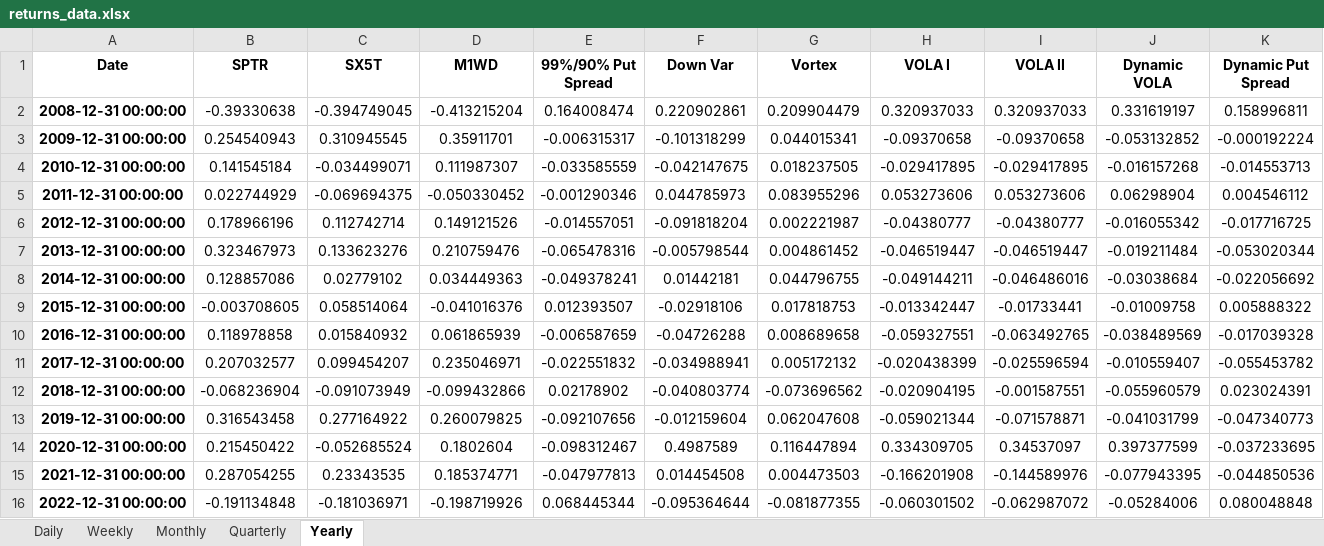
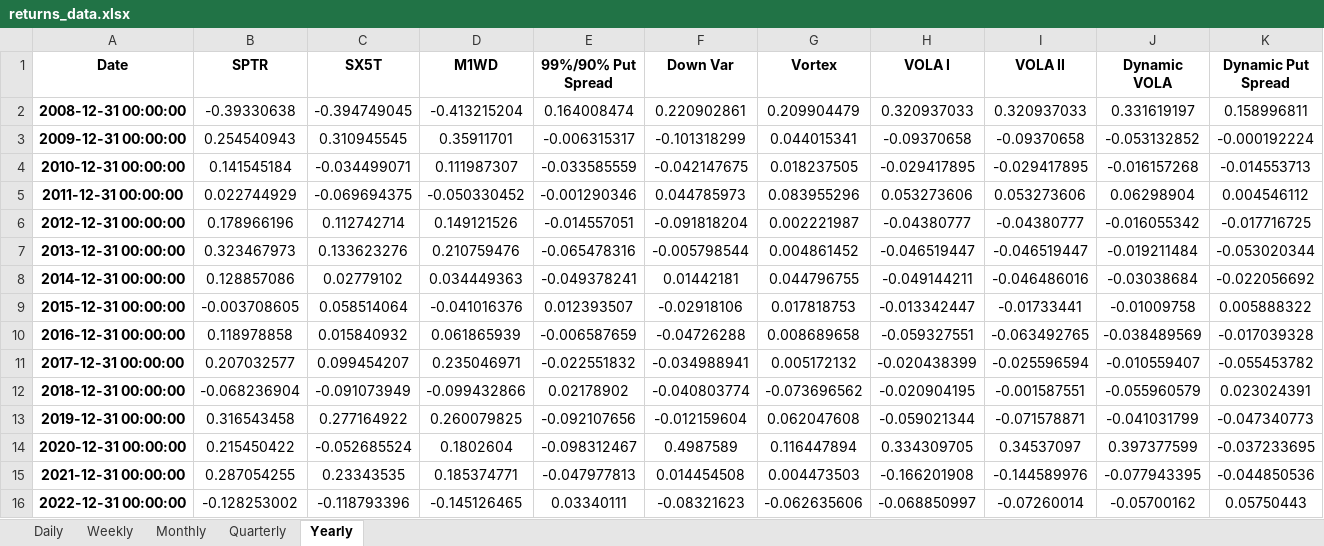
Before and after one commit to pforjoeUPS/RMP, an Excel workbook: EquityHedging/data/ups_equity_hedge/returns_data.xlsx, sheet Yearly, drawn as a sheet; only a part is shown; values as stored, in another font and other column widths than the file's, no borders; conditional formats not drawn; the diff covers the shown part only; the diff names each change by its address in the sheet, - before the commit and + after, or states it on an @@ line.

```diff
--- a/EquityHedging/data/ups_equity_hedge/returns_data.xlsx (sheet Yearly)
+++ b/EquityHedging/data/ups_equity_hedge/returns_data.xlsx (sheet Yearly)
-B16 (SPTR): -0.191134848
+B16 (SPTR): -0.128253002
-C16 (SX5T): -0.181036971
+C16 (SX5T): -0.118793396
-D16 (M1WD): -0.198719926
+D16 (M1WD): -0.145126465
-E16 (99%/90% Put Spread): 0.068445344
+E16 (99%/90% Put Spread): 0.03340111
-F16 (Down Var): -0.095364644
+F16 (Down Var): -0.08321623
-G16 (Vortex): -0.081877355
+G16 (Vortex): -0.062635606
-H16 (VOLA I): -0.060301502
+H16 (VOLA I): -0.068850997
-I16 (VOLA II): -0.062987072
+I16 (VOLA II): -0.07260014
-J16 (Dynamic VOLA): -0.05284006
+J16 (Dynamic VOLA): -0.05700162
-K16 (Dynamic Put Spread): 0.080048848
+K16 (Dynamic Put Spread): 0.05750443
```
Also changed, not shown: 6 edited cells elsewhere in this sheet, sheet Daily, sheet Weekly, sheet Monthly, EquityHedging/data/update_strats/put_spread_data.xlsx, EquityHedging/data/update_strats/vrr_tracks_data.xlsx.
